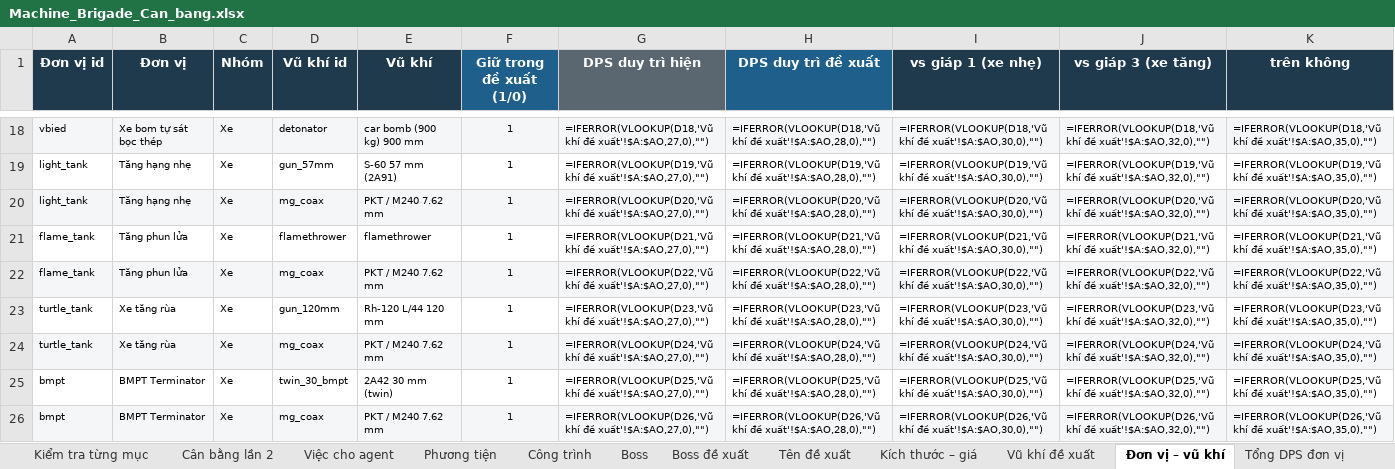
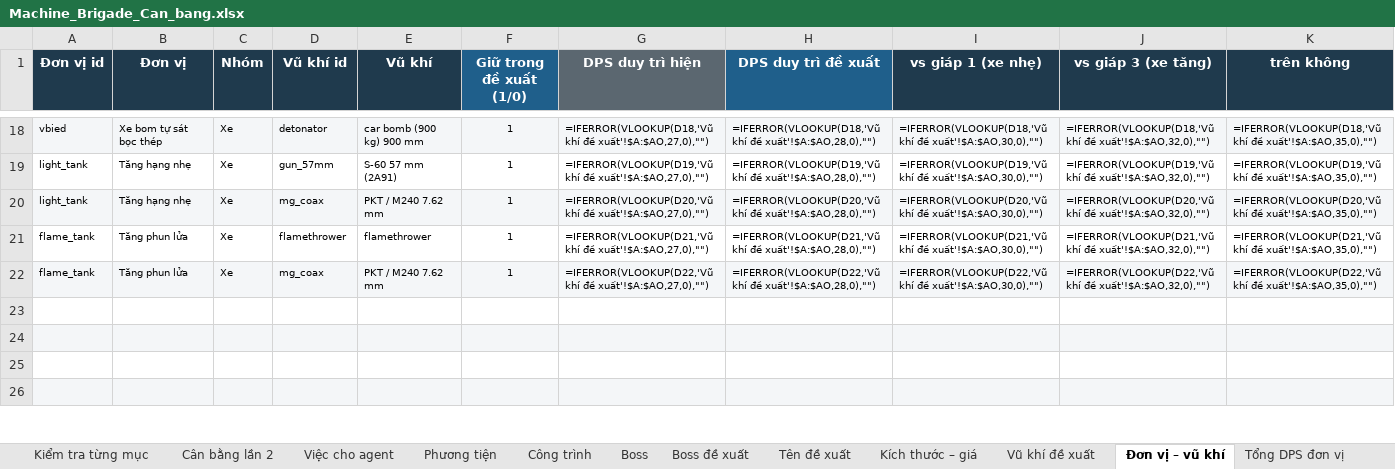
Before and after one commit to Winka173/machine-bridage, an Excel workbook: Docs/balance/Machine_Brigade_Can_bang.xlsx, sheet Đơn vị – vũ khí, drawn as a sheet; only a part is shown, gaps mark what is left out; values as stored, in another font and other column widths than the file's, no borders; formulas without a stored value are shown as written; rows hold the shown columns only; the diff covers the shown part only; the diff names each change by its address in the sheet, - before the commit and + after, or states it on an @@ line.

```diff
--- a/Docs/balance/Machine_Brigade_Can_bang.xlsx (sheet Đơn vị – vũ khí)
+++ b/Docs/balance/Machine_Brigade_Can_bang.xlsx (sheet Đơn vị – vũ khí)
-row 23: turtle_tank | Xe tăng rùa | Xe | gun_120mm | Rh-120 L/44 120 mm | 1 | =IFERROR(VLOOKUP(D23,'Vũ khí đề xuất'!$A:$AO,27,0),"") | =IFERROR(VLOOKUP(D23,'Vũ khí đề xuất'!$A:$AO,28,0),"") | =IFERROR(VLOOKUP(D23,'Vũ khí đề xuất'!$A:$AO,30,0),"") | =IFERROR(VLOOKUP(D23,'Vũ khí đề xuất'!$A:$AO,32,0),"") | =IFERROR(VLOOKUP(D23,'Vũ khí đề xuất'!$A:$AO,35,0),"")
+row 23: (empty)
-row 24: turtle_tank | Xe tăng rùa | Xe | mg_coax | PKT / M240 7.62 mm | 1 | =IFERROR(VLOOKUP(D24,'Vũ khí đề xuất'!$A:$AO,27,0),"") | =IFERROR(VLOOKUP(D24,'Vũ khí đề xuất'!$A:$AO,28,0),"") | =IFERROR(VLOOKUP(D24,'Vũ khí đề xuất'!$A:$AO,30,0),"") | =IFERROR(VLOOKUP(D24,'Vũ khí đề xuất'!$A:$AO,32,0),"") | =IFERROR(VLOOKUP(D24,'Vũ khí đề xuất'!$A:$AO,35,0),"")
+row 24: (empty)
-row 25: bmpt | BMPT Terminator | Xe | twin_30_bmpt | 2A42 30 mm (twin) | 1 | =IFERROR(VLOOKUP(D25,'Vũ khí đề xuất'!$A:$AO,27,0),"") | =IFERROR(VLOOKUP(D25,'Vũ khí đề xuất'!$A:$AO,28,0),"") | =IFERROR(VLOOKUP(D25,'Vũ khí đề xuất'!$A:$AO,30,0),"") | =IFERROR(VLOOKUP(D25,'Vũ khí đề xuất'!$A:$AO,32,0),"") | =IFERROR(VLOOKUP(D25,'Vũ khí đề xuất'!$A:$AO,35,0),"")
+row 25: (empty)
-row 26: bmpt | BMPT Terminator | Xe | mg_coax | PKT / M240 7.62 mm | 1 | =IFERROR(VLOOKUP(D26,'Vũ khí đề xuất'!$A:$AO,27,0),"") | =IFERROR(VLOOKUP(D26,'Vũ khí đề xuất'!$A:$AO,28,0),"") | =IFERROR(VLOOKUP(D26,'Vũ khí đề xuất'!$A:$AO,30,0),"") | =IFERROR(VLOOKUP(D26,'Vũ khí đề xuất'!$A:$AO,32,0),"") | =IFERROR(VLOOKUP(D26,'Vũ khí đề xuất'!$A:$AO,35,0),"")
+row 26: (empty)
```
Also changed, not shown: 221 edited cells elsewhere in this sheet, sheet Kiểm tra từng mục, sheet Phương tiện, sheet Thay đổi chi tiết, sheet Công trình, sheet Tổng DPS đơn vị, sheet Giá CP, 3 more sheets, Docs/ai/Machine_Brigade_AI_Research.xlsx, Docs/balance/Machine_Brigade_Can_bang_dot2_v2.xlsx, 4 other files.
